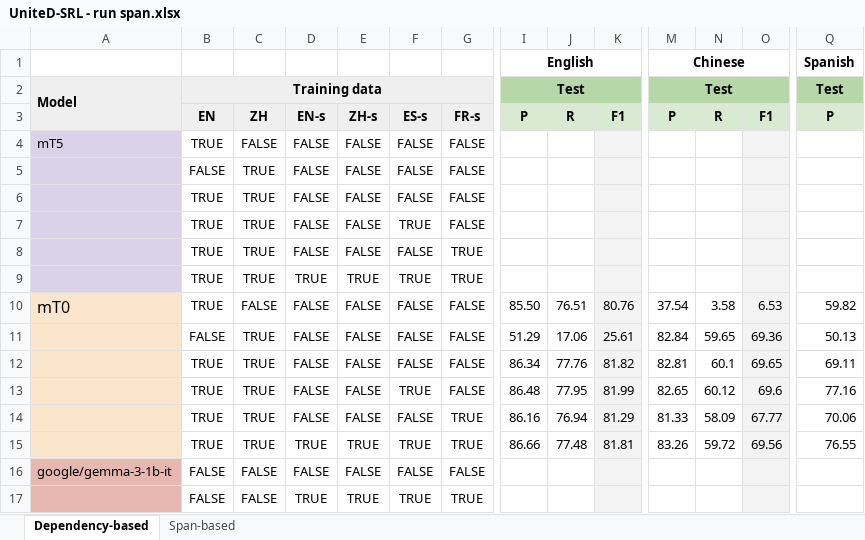
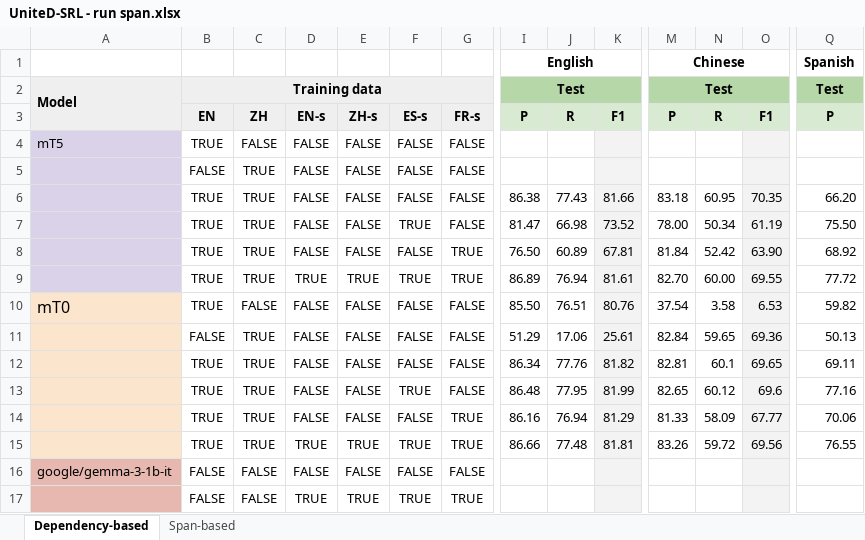
Before and after one commit to Vitolus/SRL, an Excel workbook: results/UniteD-SRL - run span.xlsx, sheet Dependency-based, drawn as a sheet; only a part is shown, gaps mark what is left out; values as stored, in another font and other column widths than the file's, no borders; removed rows and columns are numbered as before the commit, all else as after; rows hold the shown columns only; the diff names each change by its address in the sheet, - before the commit and + after, or states it on an @@ line.

```diff
--- a/results/UniteD-SRL - run span.xlsx (sheet Dependency-based)
+++ b/results/UniteD-SRL - run span.xlsx (sheet Dependency-based)
-row 6:  | TRUE | TRUE | FALSE | FALSE | FALSE | FALSE
-row 7:  | TRUE | TRUE | FALSE | FALSE | TRUE | FALSE
-row 8:  | TRUE | TRUE | FALSE | FALSE | FALSE | TRUE
-row 9:  | TRUE | TRUE | TRUE | TRUE | TRUE | TRUE
+row 6:  | TRUE | TRUE | FALSE | FALSE | FALSE | FALSE | 86.38 | 77.43 | 81.66 | 83.18 | 60.95 | 70.35 | 66.20
+row 7:  | TRUE | TRUE | FALSE | FALSE | TRUE | FALSE | 81.47 | 66.98 | 73.52 | 78.00 | 50.34 | 61.19 | 75.50
+row 8:  | TRUE | TRUE | FALSE | FALSE | FALSE | TRUE | 76.50 | 60.89 | 67.81 | 81.84 | 52.42 | 63.90 | 68.92
+row 9:  | TRUE | TRUE | TRUE | TRUE | TRUE | TRUE | 86.89 | 76.94 | 81.61 | 82.70 | 60.00 | 69.55 | 77.72
```
Also changed, not shown: results/UniteD-SRL - run dependency.xlsx.
